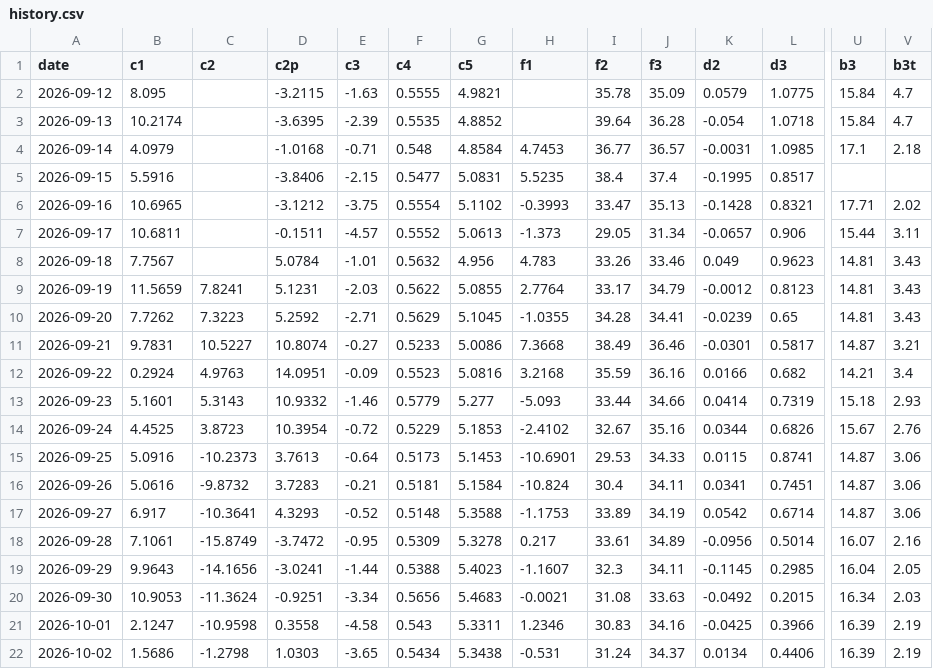
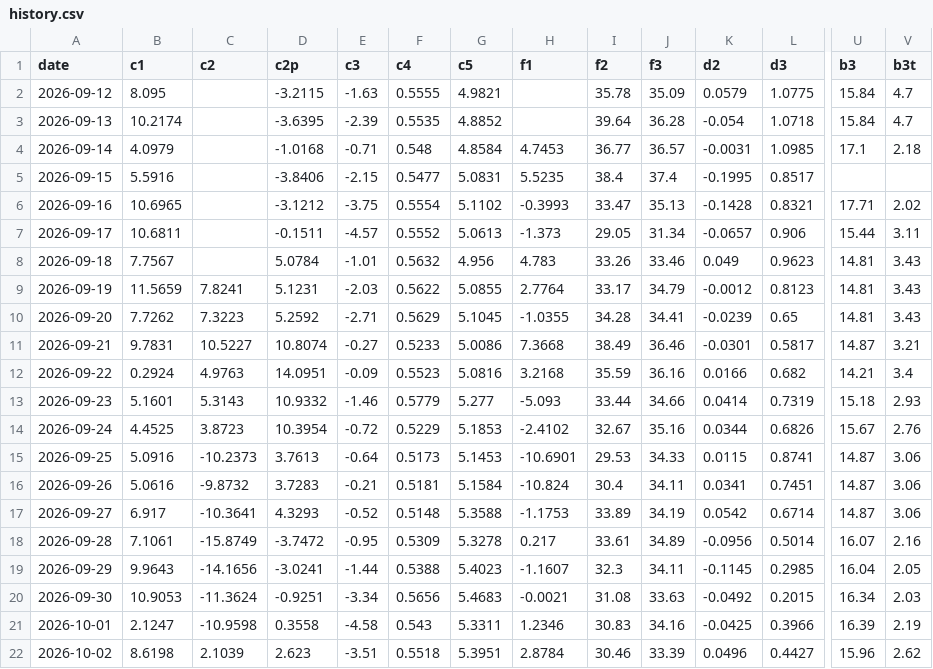
Before and after one commit to kostasg9786-cmyk/pinakas-btc, a CSV file: history.csv, drawn as a sheet; only a part is shown, gaps mark what is left out; the diff covers the shown part only; the diff names each change by its address in the sheet, - before the commit and + after, or states it on an @@ line.

```diff
--- a/history.csv
+++ b/history.csv
-B22 (c1): 1.5686
+B22 (c1): 8.6198
-C22 (c2): -1.2798
+C22 (c2): 2.1039
-D22 (c2p): 1.0303
+D22 (c2p): 2.623
-E22 (c3): -3.65
+E22 (c3): -3.51
-F22 (c4): 0.5434
+F22 (c4): 0.5518
-G22 (c5): 5.3438
+G22 (c5): 5.3951
-H22 (f1): -0.531
+H22 (f1): 2.8784
-I22 (f2): 31.24
+I22 (f2): 30.46
-J22 (f3): 34.37
+J22 (f3): 33.39
-K22 (d2): 0.0134
+K22 (d2): 0.0496
-L22 (d3): 0.4406
+L22 (d3): 0.4427
-U22 (b3): 16.39
+U22 (b3): 15.96
-V22 (b3t): 2.19
+V22 (b3t): 2.62
```
Also changed, not shown: 8 edited cells elsewhere in this file, 2 other files.
